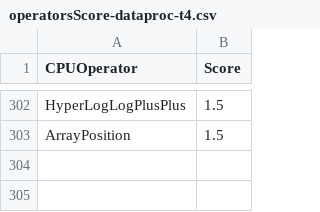
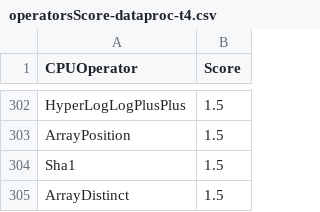
Before and after one commit to NVIDIA/spark-rapids-tools, a CSV file: core/src/main/resources/operatorsScore-dataproc-t4.csv, drawn as a sheet; only a part is shown, gaps mark what is left out.

Commit message:
Add ArrayDistinct and Sha1 to operators scores
Signed-off-by: Ahmed Hussein (amahussein) <a@ahussein.me>

```diff
--- a/core/src/main/resources/operatorsScore-dataproc-t4.csv
+++ b/core/src/main/resources/operatorsScore-dataproc-t4.csv
@@ -303 +303,3 @@ HyperLogLogPlusPlus,1.5
 ArrayPosition,1.5
+Sha1,1.5
+ArrayDistinct,1.5
```
Also changed, not shown: core/src/main/resources/operatorsScore-emr-t4.csv, core/src/main/resources/operatorsScore-onprem-a100.csv, 5 other files.
